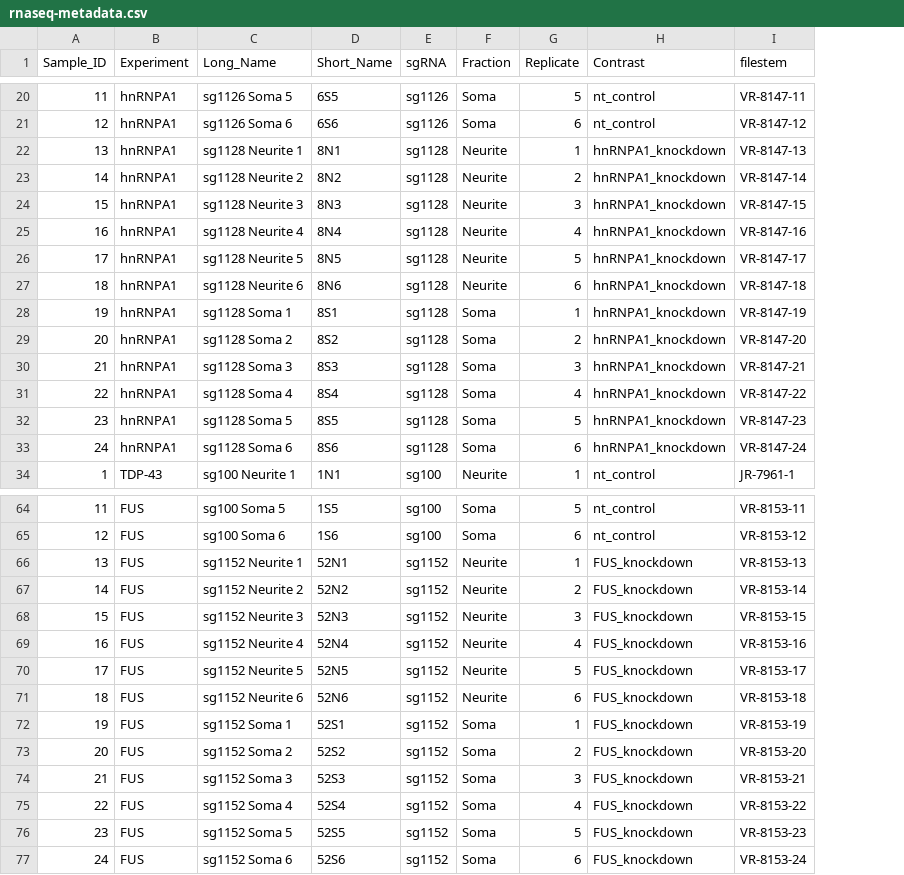
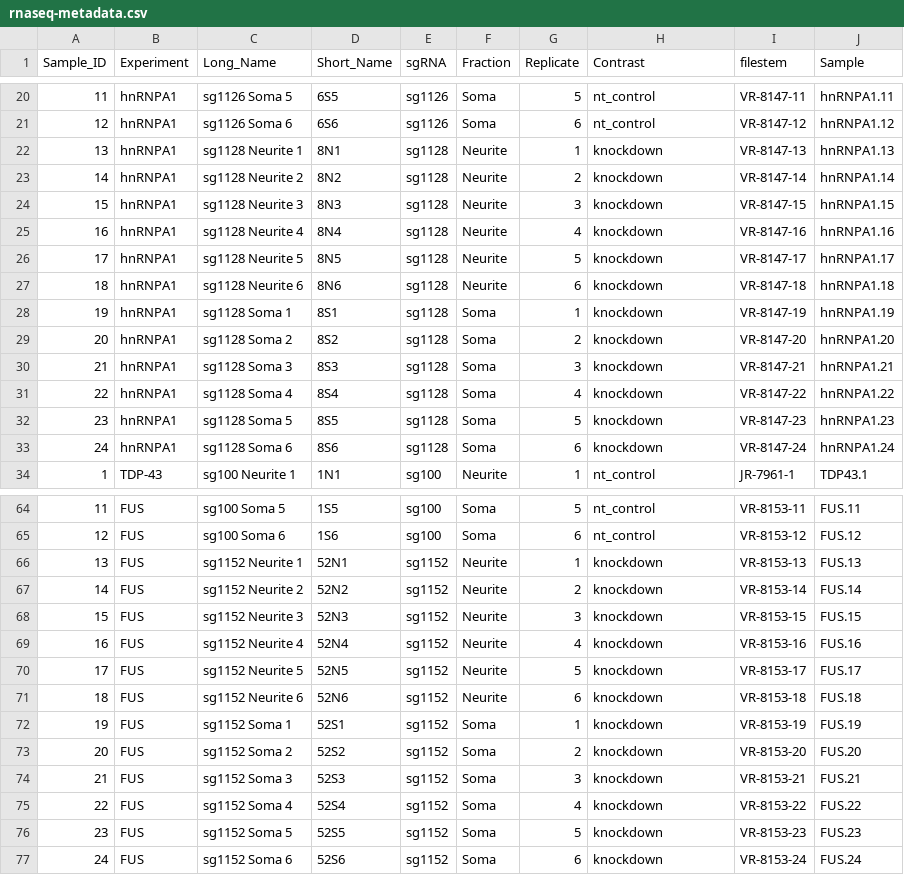
Before and after one commit to cory-weller/VR-boyden-kd, a CSV file: metadata/rnaseq-metadata.csv, drawn as a sheet; only a part is shown, gaps mark what is left out; the diff covers the shown part only; the diff names each change by its address in the sheet, - before the commit and + after, or states it on an @@ line.

```diff
--- a/metadata/rnaseq-metadata.csv
+++ b/metadata/rnaseq-metadata.csv
+column J (Sample), rows 20-34: hnRNPA1.11 | hnRNPA1.12 | hnRNPA1.13 | hnRNPA1.14 | hnRNPA1.15 | hnRNPA1.16 | hnRNPA1.17 | hnRNPA1.18 | hnRNPA1.19 | hnRNPA1.20 | hnRNPA1.21 | hnRNPA1.22 | hnRNPA1.23 | hnRNPA1.24 | TDP43.1; rows 64-77: FUS.11 | FUS.12 | FUS.13 | FUS.14 | FUS.15 | FUS.16 | FUS.17 | FUS.18 | FUS.19 | FUS.20 | FUS.21 | FUS.22 | FUS.23 | FUS.24
-H22:H33 (Contrast): hnRNPA1_knockdown
+H22:H33 (Contrast): knockdown
-H66:H77 (Contrast): FUS_knockdown
+H66:H77 (Contrast): knockdown
```
Also changed, not shown: 10 edited cells elsewhere in this file, 5 other files.
